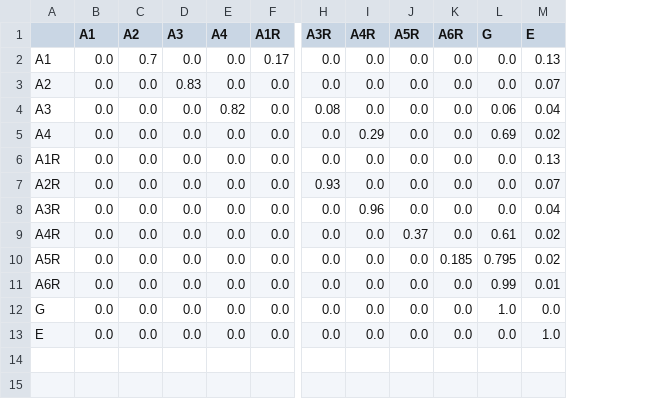
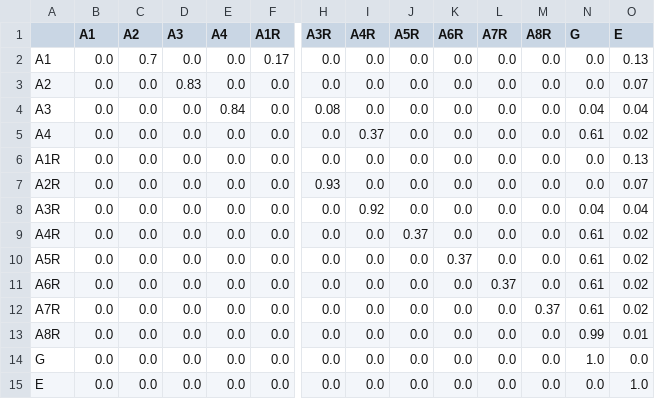
Before and after one commit to JulianaFerreira/educacao, a CSV file: matrix/matrixBoumiAlterado.csv, drawn as a sheet; only a part is shown, gaps mark what is left out; addresses are those after the commit; rows hold the shown columns only; the diff names each change by its address in the sheet, - before the commit and + after, or states it on an @@ line.

```diff
--- a/matrix/matrixBoumiAlterado.csv
+++ b/matrix/matrixBoumiAlterado.csv
+column L (A7R), rows 2-11: 0.0 | 0.0 | 0.0 | 0.0 | 0.0 | 0.0 | 0.0 | 0.0 | 0.0 | 0.37; rows 14-15: 0.0 | 0.0
+column M (A8R), rows 2-11: all 0.0; rows 14-15: 0.0 | 0.0
-E4 (A4): 0.82
+E4 (A4): 0.84
-N4 (G): 0.06
+N4 (G): 0.04
-I5 (A4R): 0.29
+I5 (A4R): 0.37
-N5 (G): 0.69
+N5 (G): 0.61
-I8 (A4R): 0.96
+I8 (A4R): 0.92
-N8 (G): 0.0
+N8 (G): 0.04
-K10 (A6R): 0.185
+K10 (A6R): 0.37
-N10 (G): 0.795
+N10 (G): 0.61
-N11 (G): 0.99
+N11 (G): 0.61
-O11 (E): 0.01
+O11 (E): 0.02
+row 12: A7R | 0.0 | 0.0 | 0.0 | 0.0 | 0.0 | 0.0 | 0.0 | 0.0 | 0.0 | 0.0 | 0.37 | 0.61 | 0.02
+row 13: A8R | 0.0 | 0.0 | 0.0 | 0.0 | 0.0 | 0.0 | 0.0 | 0.0 | 0.0 | 0.0 | 0.0 | 0.99 | 0.01
```
Also changed, not shown: 6 other files.
